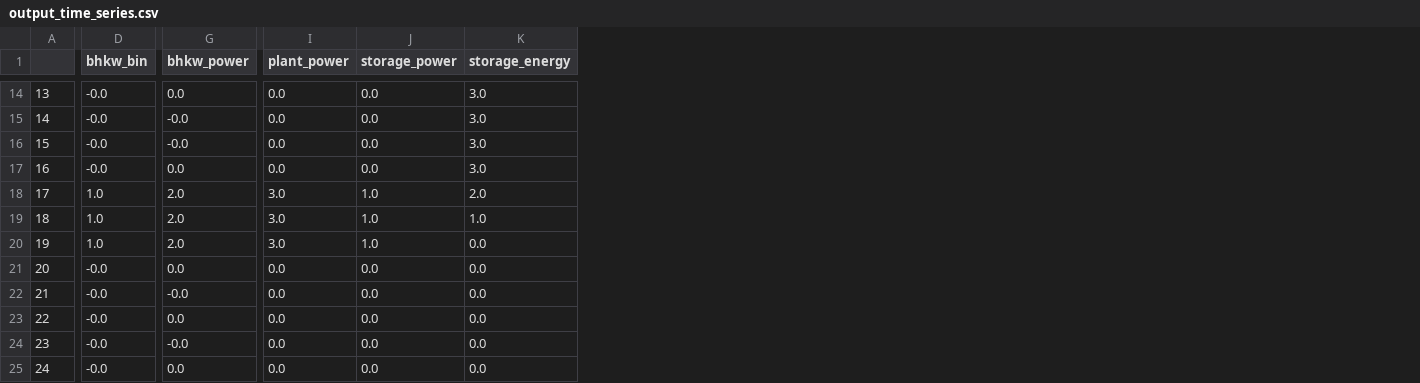
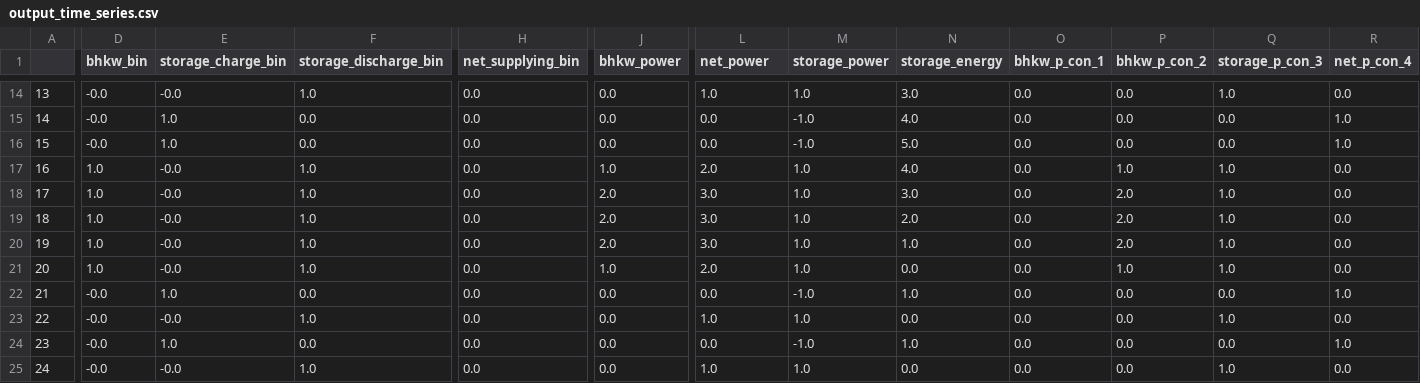
Before and after one commit to HTWK-Interconnected-Energy-Systems/BURN4H2, a CSV file: data/output/testing/output_time_series.csv, drawn as a sheet; only a part is shown, gaps mark what is left out; addresses are those after the commit; the diff covers the shown part only; the diff names each change by its address in the sheet, - before the commit and + after, or states it on an @@ line.

```diff
--- a/data/output/testing/output_time_series.csv
+++ b/data/output/testing/output_time_series.csv
+column E (storage_charge_bin), rows 14-25: -0.0 | 1.0 | 1.0 | -0.0 | -0.0 | -0.0 | -0.0 | -0.0 | 1.0 | -0.0 | 1.0 | -0.0
+column F (storage_discharge_bin), rows 14-25: 1.0 | 0.0 | 0.0 | 1.0 | 1.0 | 1.0 | 1.0 | 1.0 | 0.0 | 1.0 | 0.0 | 1.0
+column H (net_supplying_bin), rows 14-25: all 0.0
+column O (bhkw_p_con_1), rows 14-25: all 0.0
+column P (bhkw_p_con_2), rows 14-25: 0.0 | 0.0 | 0.0 | 1.0 | 2.0 | 2.0 | 2.0 | 1.0 | 0.0 | 0.0 | 0.0 | 0.0
+column Q (storage_p_con_3), rows 14-25: 1.0 | 0.0 | 0.0 | 1.0 | 1.0 | 1.0 | 1.0 | 1.0 | 0.0 | 1.0 | 0.0 | 1.0
+column R (net_p_con_4), rows 14-25: 0.0 | 1.0 | 1.0 | 0.0 | 0.0 | 0.0 | 0.0 | 0.0 | 1.0 | 0.0 | 1.0 | 0.0
-L1: plant_power
+L1: net_power
-L14 (net_power): 0.0
+L14 (net_power): 1.0
-M14 (storage_power): 0.0
+M14 (storage_power): 1.0
-J15:J16 (bhkw_power): -0.0
+J15:J16 (bhkw_power): 0.0
-M15:M16 (storage_power): 0.0
+M15:M16 (storage_power): -1.0
-N15 (storage_energy): 3.0
+N15 (storage_energy): 4.0
-N16 (storage_energy): 3.0
+N16 (storage_energy): 5.0
-D17 (bhkw_bin): -0.0
+D17 (bhkw_bin): 1.0
-J17 (bhkw_power): 0.0
+J17 (bhkw_power): 1.0
-L17 (net_power): 0.0
+L17 (net_power): 2.0
-M17 (storage_power): 0.0
+M17 (storage_power): 1.0
-N17 (storage_energy): 3.0
+N17 (storage_energy): 4.0
-N18 (storage_energy): 2.0
+N18 (storage_energy): 3.0
-N19 (storage_energy): 1.0
+N19 (storage_energy): 2.0
-N20 (storage_energy): 0.0
+N20 (storage_energy): 1.0
-D21 (bhkw_bin): -0.0
+D21 (bhkw_bin): 1.0
-J21 (bhkw_power): 0.0
+J21 (bhkw_power): 1.0
-L21 (net_power): 0.0
+L21 (net_power): 2.0
-M21 (storage_power): 0.0
+M21 (storage_power): 1.0
-J22 (bhkw_power): -0.0
+J22 (bhkw_power): 0.0
-M22 (storage_power): 0.0
+M22 (storage_power): -1.0
-N22 (storage_energy): 0.0
+N22 (storage_energy): 1.0
-L23 (net_power): 0.0
+L23 (net_power): 1.0
-M23 (storage_power): 0.0
+M23 (storage_power): 1.0
-J24 (bhkw_power): -0.0
+J24 (bhkw_power): 0.0
-M24 (storage_power): 0.0
+M24 (storage_power): -1.0
-N24 (storage_energy): 0.0
+N24 (storage_energy): 1.0
-L25 (net_power): 0.0
+L25 (net_power): 1.0
-M25 (storage_power): 0.0
+M25 (storage_power): 1.0
```
Also changed, not shown: 40 edited cells elsewhere in this file, 4 other files.
